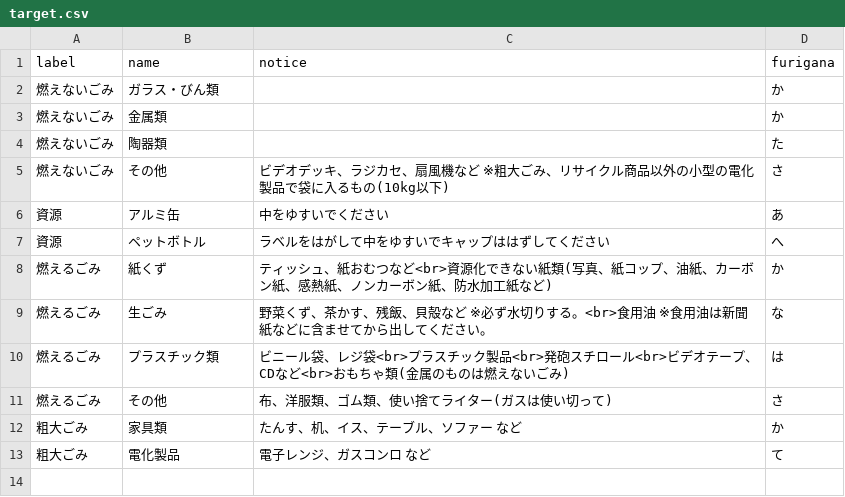
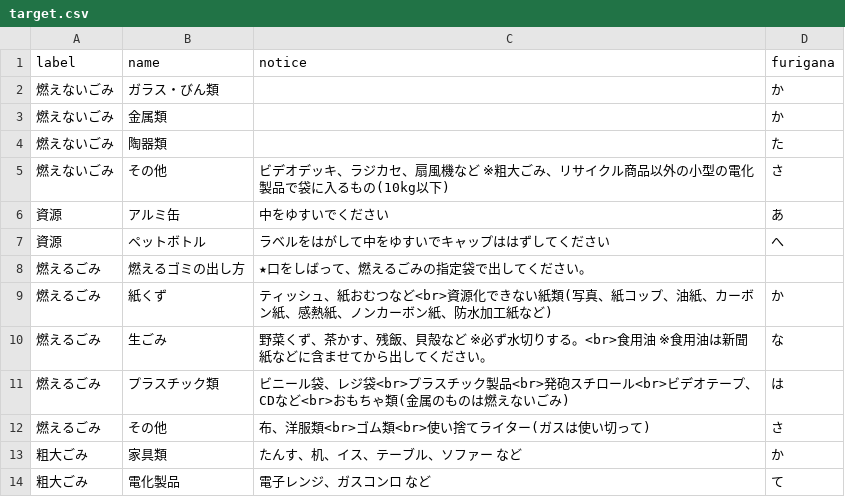
Before and after one commit to urasoe/5374, a CSV file: data/target.csv, drawn as a sheet.

Commit message:
edit

```diff
--- a/data/target.csv
+++ b/data/target.csv
@@ -7,2 +7,3 @@ label,name,notice,furigana
 資源,ペットボトル,ラベルをはがして中をゆすいでキャップははずしてください,へ
+燃えるごみ,燃えるゴミの出し方,★口をしばって、燃えるごみの指定袋で出してください。,
 燃えるごみ,紙くず,ティッシュ、紙おむつなど<br>資源化できない紙類(写真、紙コップ、油紙、カーボン紙、感熱紙、ノンカーボン紙、防水加工紙など),か
@@ -10,3 +11,3 @@ label,name,notice,furigana
 燃えるごみ,プラスチック類,ビニール袋、レジ袋<br>プラスチック製品<br>発砲スチロール<br>ビデオテープ、CDなど<br>おもちゃ類(金属のものは燃えないごみ),は
-燃えるごみ,その他,布、洋服類、ゴム類、使い捨てライター(ガスは使い切って),さ
+燃えるごみ,その他,布、洋服類<br>ゴム類<br>使い捨てライター(ガスは使い切って),さ
 粗大ごみ,家具類,たんす、机、イス、テーブル、ソファー など,か
```
